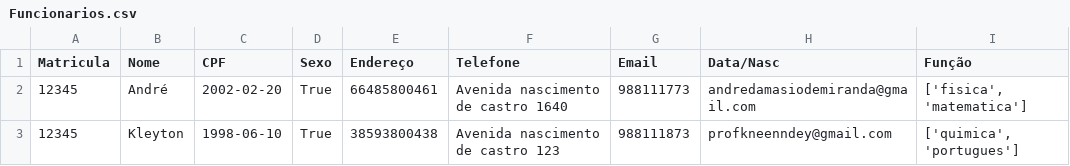
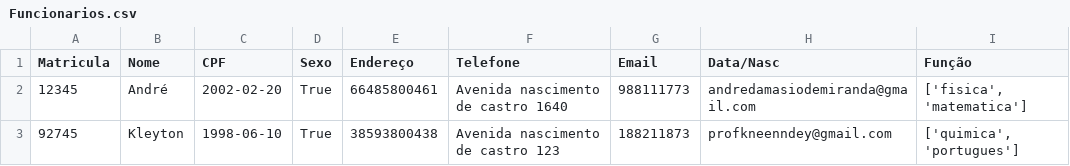
Before and after one commit to bnrm96/Banco-de-dados, a CSV file: DadosSistema/Funcionarios.csv, drawn as a sheet.

```diff
--- a/DadosSistema/Funcionarios.csv
+++ b/DadosSistema/Funcionarios.csv
@@ -2,2 +2,2 @@ Matricula,Nome,CPF,Sexo,Endereço,Telefone,Email,Data/Nasc,Função
 12345,André,2002-02-20,True,66485800461,Avenida nascimento de castro 1640,988111773,andredamasiodemiranda@gmail.com,"['fisica', 'matematica']"
-12345,Kleyton,1998-06-10,True,38593800438,Avenida nascimento de castro 123,988111873,profkneenndey@gmail.com,"['quimica', 'portugues']"
+92745,Kleyton,1998-06-10,True,38593800438,Avenida nascimento de castro 123,188211873,profkneenndey@gmail.com,"['quimica', 'portugues']"
```
Also changed, not shown: 5 other files.
